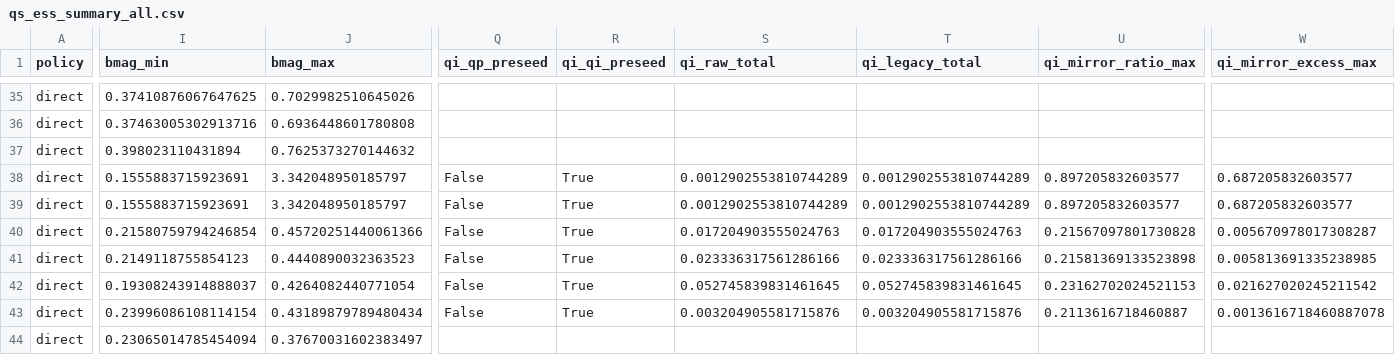
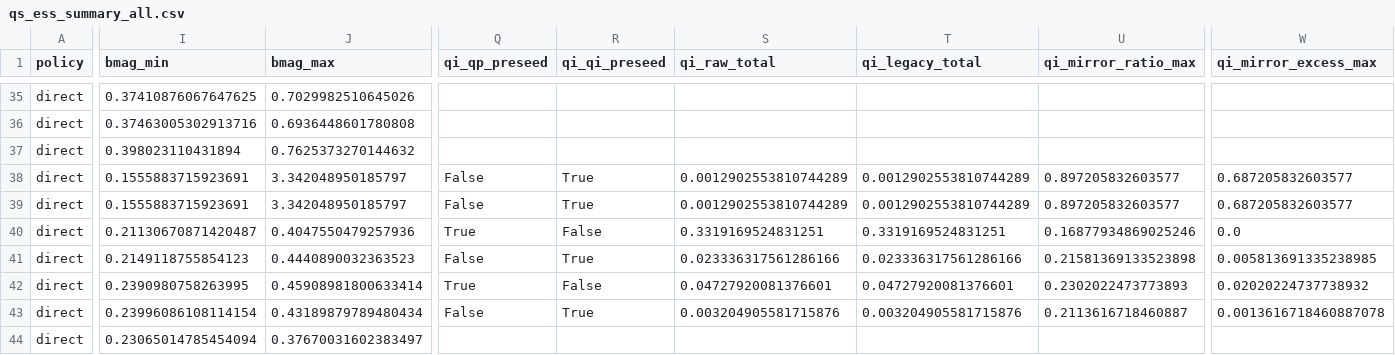
Before and after one commit to uwplasma/VMEX, a CSV file: docs/_static/figures/qs_ess_summary_all.csv, drawn as a sheet; only a part is shown, gaps mark what is left out; the diff covers the shown part only; the diff names each change by its address in the sheet, - before the commit and + after, or states it on an @@ line.

```diff
--- a/docs/_static/figures/qs_ess_summary_all.csv
+++ b/docs/_static/figures/qs_ess_summary_all.csv
-I40 (bmag_min): 0.21580759794246854
+I40 (bmag_min): 0.21130670871420487
-J40 (bmag_max): 0.45720251440061366
+J40 (bmag_max): 0.4047550479257936
-Q40 (qi_qp_preseed): False
+Q40 (qi_qp_preseed): True
-R40 (qi_qi_preseed): True
+R40 (qi_qi_preseed): False
-S40 (qi_raw_total): 0.017204903555024763
+S40 (qi_raw_total): 0.3319169524831251
-T40 (qi_legacy_total): 0.017204903555024763
+T40 (qi_legacy_total): 0.3319169524831251
-U40 (qi_mirror_ratio_max): 0.21567097801730828
+U40 (qi_mirror_ratio_max): 0.16877934869025246
-W40 (qi_mirror_excess_max): 0.005670978017308287
+W40 (qi_mirror_excess_max): 0.0
-I42 (bmag_min): 0.19308243914888037
+I42 (bmag_min): 0.2390980758263995
-J42 (bmag_max): 0.4264082440771054
+J42 (bmag_max): 0.45908981800633414
-Q42 (qi_qp_preseed): False
+Q42 (qi_qp_preseed): True
-R42 (qi_qi_preseed): True
+R42 (qi_qi_preseed): False
-S42 (qi_raw_total): 0.052745839831461645
+S42 (qi_raw_total): 0.04727920081376601
-T42 (qi_legacy_total): 0.052745839831461645
+T42 (qi_legacy_total): 0.04727920081376601
-U42 (qi_mirror_ratio_max): 0.23162702024521153
+U42 (qi_mirror_ratio_max): 0.2302022473773893
-W42 (qi_mirror_excess_max): 0.021627020245211542
+W42 (qi_mirror_excess_max): 0.02020224737738932
```
Also changed, not shown: 61 edited cells elsewhere in this file, docs/_static/figures/qi_constrained_summary.csv, 7 other files.
